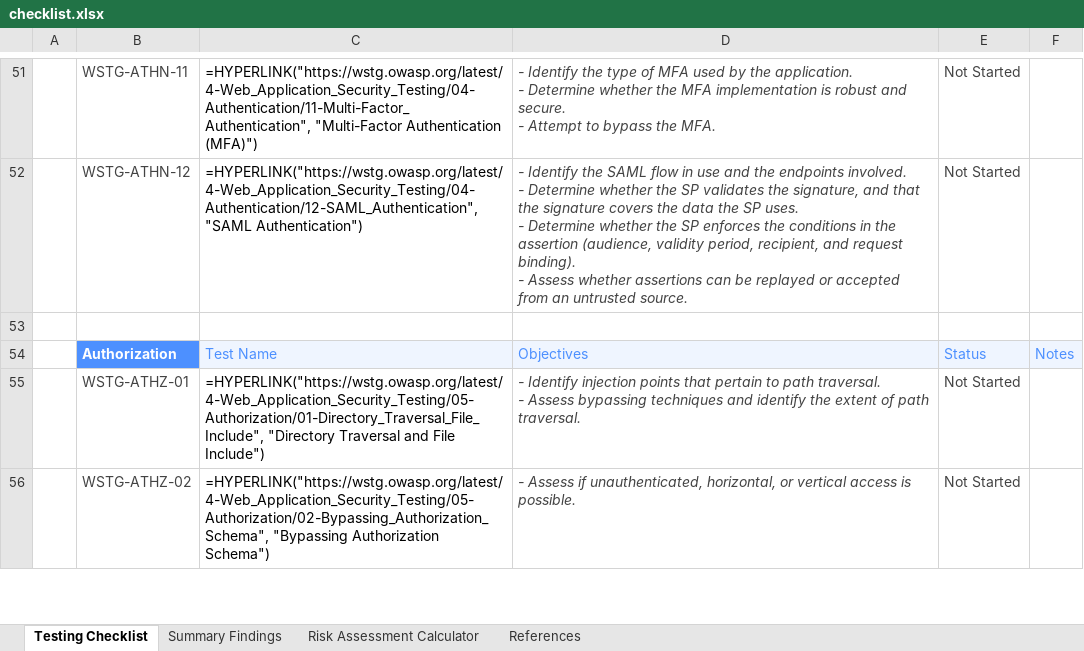
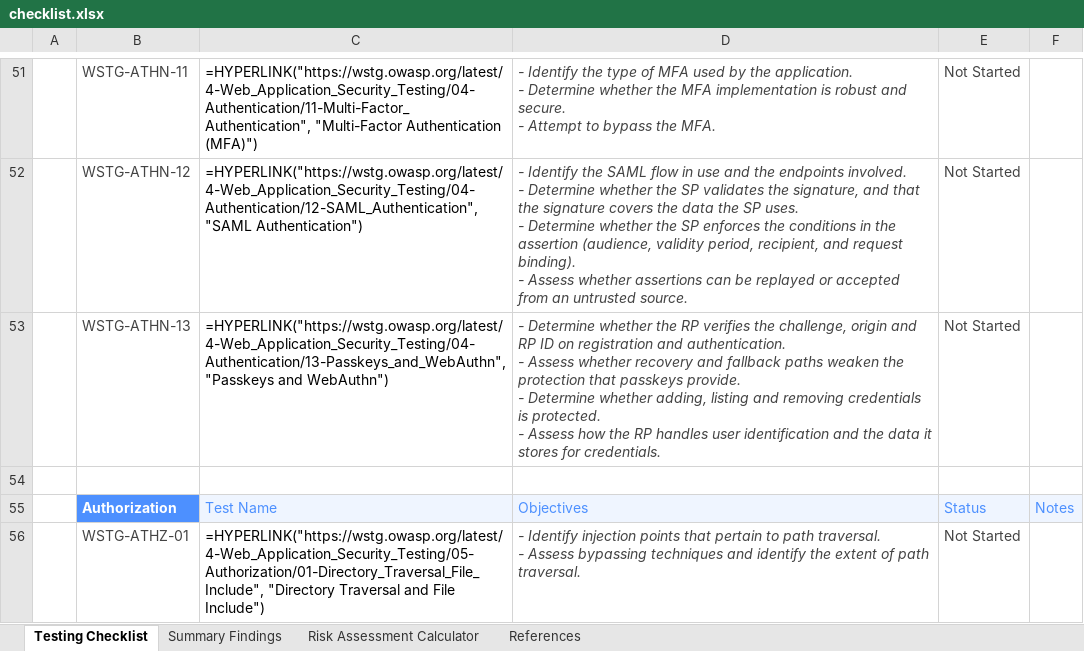
Before and after one commit to OWASP/wstg, an Excel workbook: checklists/checklist.xlsx, sheet Testing Checklist, drawn as a sheet; only a part is shown, gaps mark what is left out; the shorter side is filled out with more unchanged rows; values as stored, in another font and other column widths than the file's, no borders; formulas without a stored value are shown as written; conditional formats not drawn; ↵ is a line break in a cell; the diff names each change by its address in the sheet, - before the commit and + after, or states it on an @@ line.

Commit message:
Publish Latest checklists 2026-11-18
Updates based on OWASP/wstg@c0ee51d

```diff
--- a/checklists/checklist.xlsx (sheet Testing Checklist)
+++ b/checklists/checklist.xlsx (sheet Testing Checklist)
+row 53:  | WSTG-ATHN-13 | =HYPERLINK("https://wstg.owasp.org/latest/4-Web_Application_Security_Testing/04-Authentication/13-Passkeys_and_WebAuthn", "Passkeys and WebAuthn") | - Determine whether the RP verifies the challenge, origin and RP ID on registration and authentication. ↵ - Assess whether recovery and fallback paths weaken the protection that passkeys provide. ↵ - Determine whether adding, listing and removing credentials is protected. ↵ - Assess how the RP handles user identification and the data it stores for credentials. | Not Started
```
Also changed, not shown: 3 other files.
